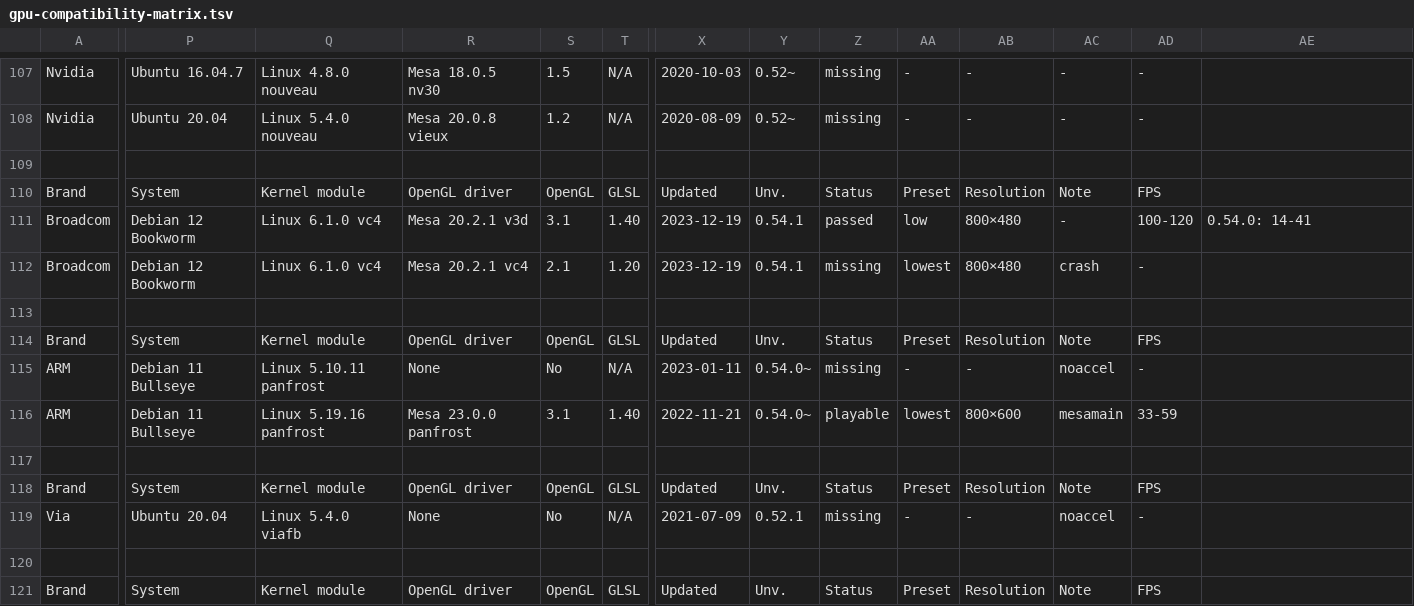
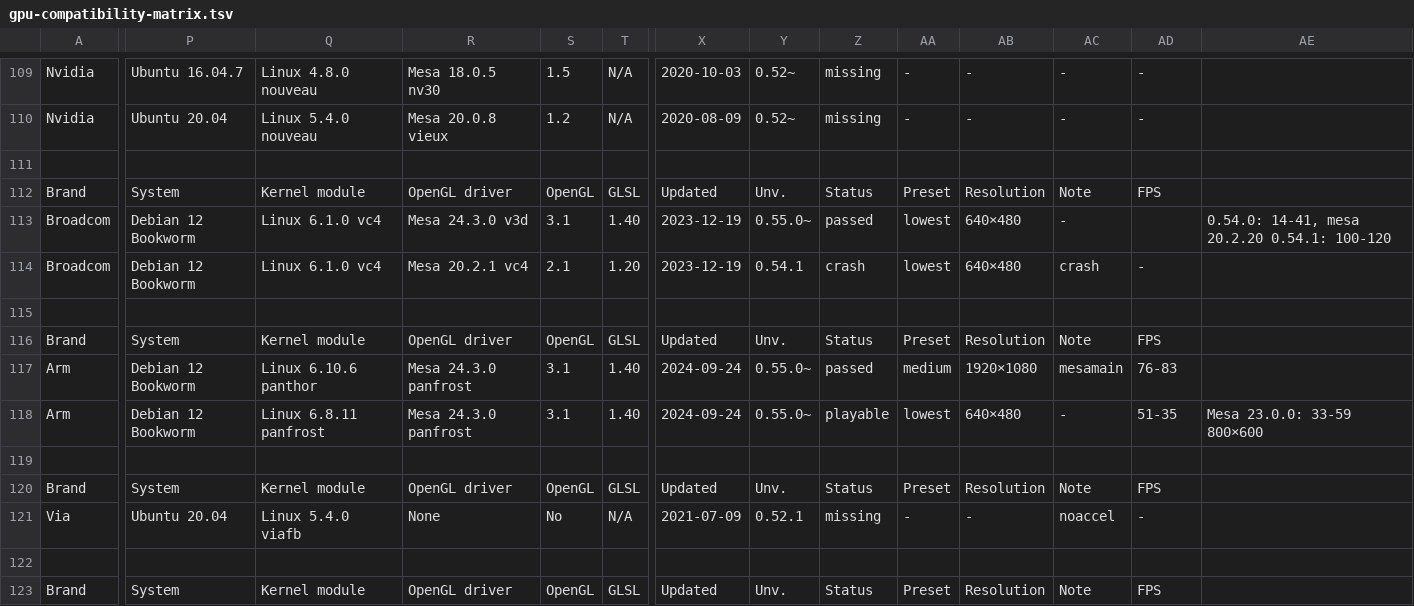
Before and after one commit to Unvanquished/unvanquished-documentation-data, a TSV file: gpu-compatibility-matrix/gpu-compatibility-matrix.tsv, drawn as a sheet; only a part is shown, gaps mark what is left out; addresses are those after the commit; the diff covers the shown part only; the diff names each change by its address in the sheet, - before the commit and + after, or states it on an @@ line.

```diff
--- a/gpu-compatibility-matrix/gpu-compatibility-matrix.tsv
+++ b/gpu-compatibility-matrix/gpu-compatibility-matrix.tsv
-R113: Mesa 20.2.1 v3d
+R113: Mesa 24.3.0 v3d
-Y113: 0.54.1
+Y113: 0.55.0~
-AA113: low
+AA113: lowest
-AB113:AB114: 800×480
+AB113:AB114: 640×480
-AD113: 100-120
+AD113: (empty)
-AE113: 0.54.0: 14-41
+AE113: 0.54.0: 14-41, mesa 20.2.20 0.54.1: 100-120
-Z114: missing
+Z114: crash
-A117:A118: ARM
+A117:A118: Arm
-P117:P118: Debian 11 Bullseye
+P117:P118: Debian 12 Bookworm
-Q117: Linux 5.10.11 panfrost
+Q117: Linux 6.10.6 panthor
-R117: None
+R117: Mesa 24.3.0 panfrost
-S117: No
+S117: 3.1
-T117: N/A
+T117: 1.40
-X117: 2023-01-11
+X117: 2024-09-24
-Y117:Y118: 0.54.0~
+Y117:Y118: 0.55.0~
-Z117: missing
+Z117: passed
-AA117: -
+AA117: medium
-AB117: -
+AB117: 1920×1080
-AC117: noaccel
+AC117: mesamain
-AD117: -
+AD117: 76-83
-Q118: Linux 5.19.16 panfrost
+Q118: Linux 6.8.11 panfrost
-R118: Mesa 23.0.0 panfrost
+R118: Mesa 24.3.0 panfrost
-X118: 2022-11-21
+X118: 2024-09-24
-AB118: 800×600
+AB118: 640×480
-AC118: mesamain
+AC118: -
-AD118: 33-59
+AD118: 51-35
-AE118: (empty)
+AE118: Mesa 23.0.0: 33-59 800×600
```
Also changed, not shown: 2 added rows and 14 edited cells elsewhere in this file.
